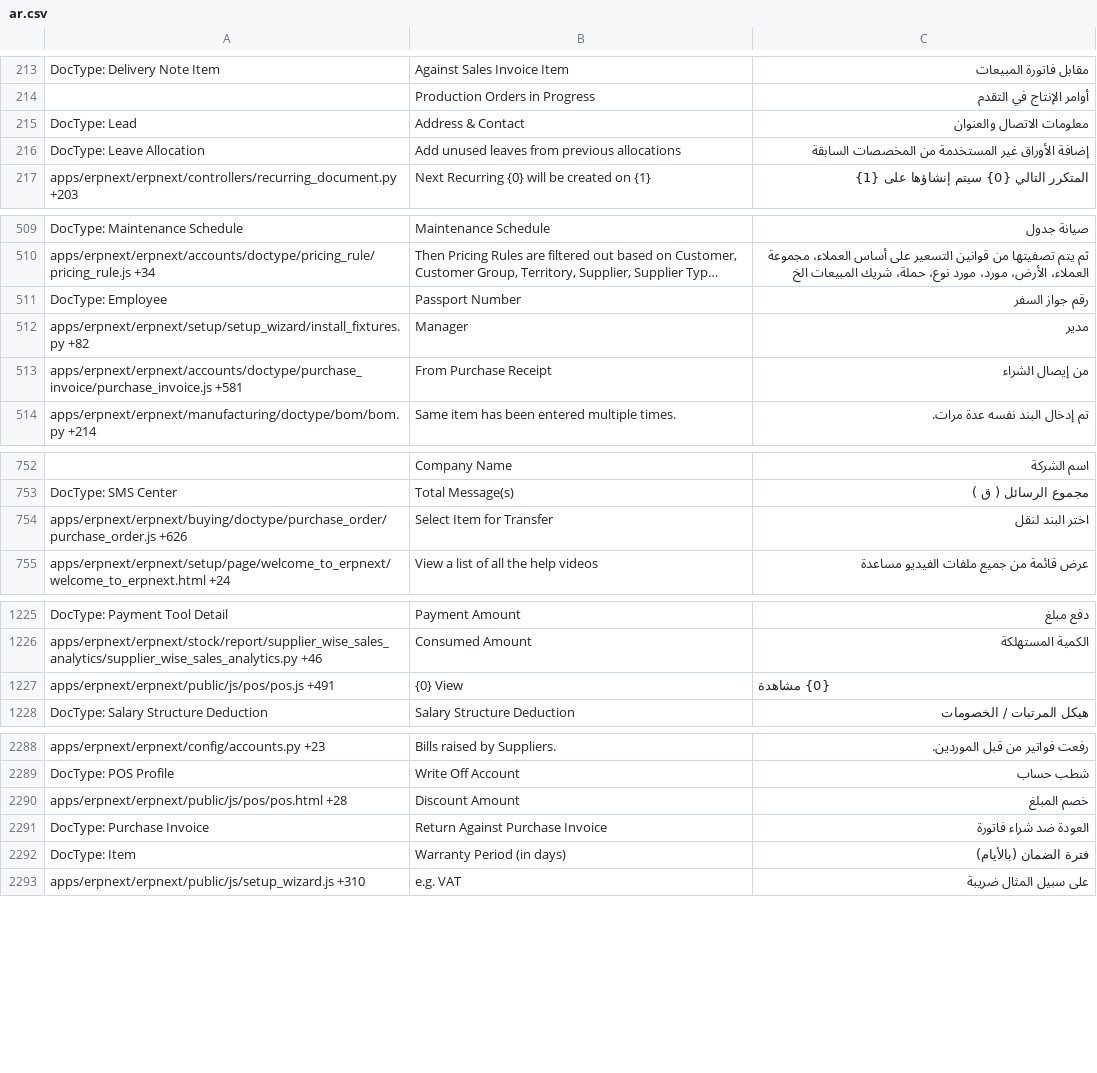
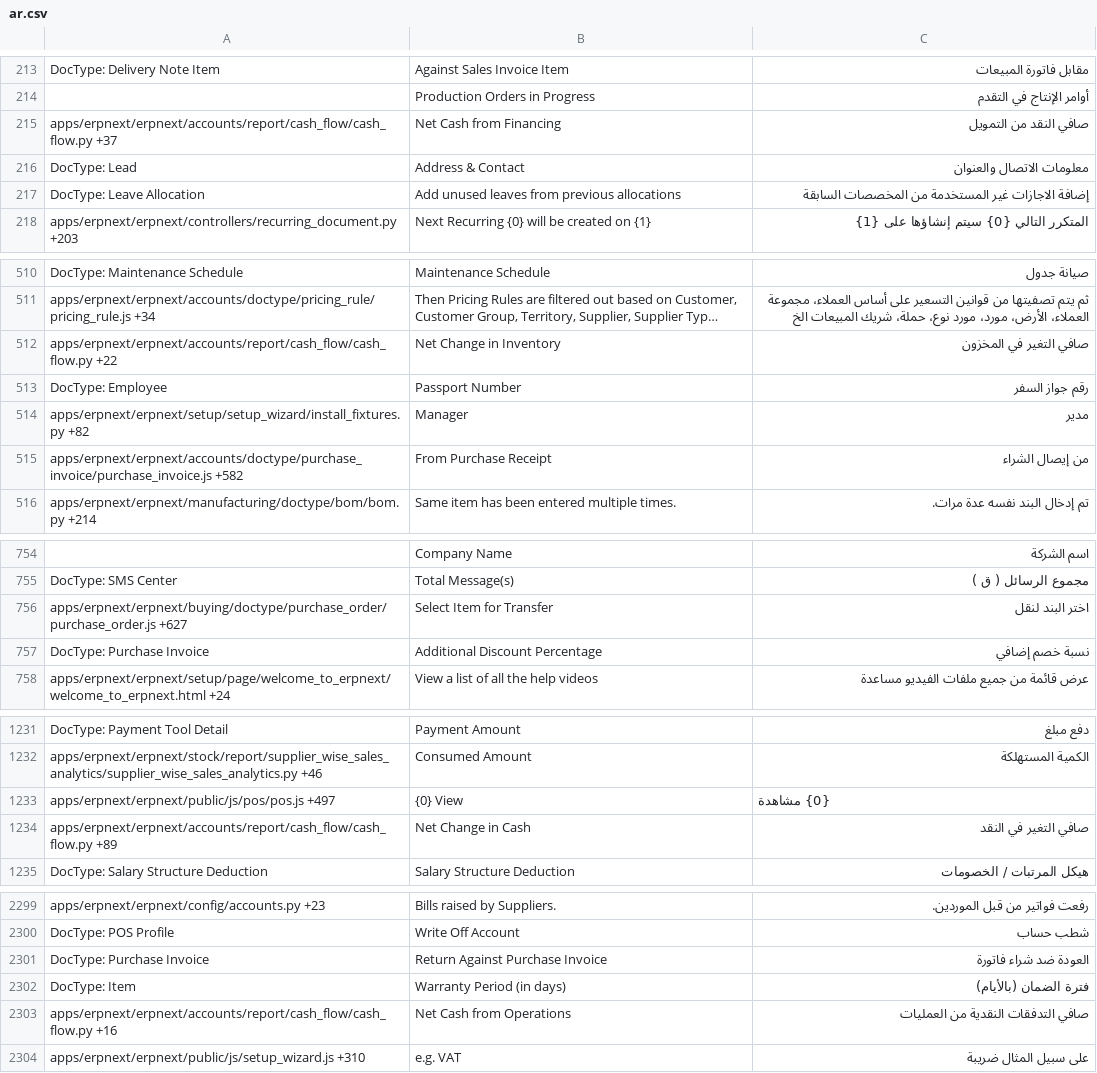
Before and after one commit to Dinext-pro/dinext_erp, a CSV file: erpnext/translations/ar.csv, drawn as a sheet; only a part is shown, gaps mark what is left out; long unchanged cells end in …; removed rows and columns are numbered as before the commit, all else as after; the diff covers the shown part only; the diff names each change by its address in the sheet, - before the commit and + after, or states it on an @@ line.

```diff
--- a/erpnext/translations/ar.csv
+++ b/erpnext/translations/ar.csv
+row 215: apps/erpnext/erpnext/accounts/report/cash_flow/cash_flow.py +37 | Net Cash from Financing | صافي النقد من التمويل
-C217: إضافة الأوراق غير المستخدمة…
+C217: إضافة الاجازات غير المستخدمة…
+row 512: apps/erpnext/erpnext/accounts/report/cash_flow/cash_flow.py +22 | Net Change in Inventory | صافي التغير في المخزون
-A515: apps/erpnext/erpnext/accounts/doctype/purchase_invoice/purchase_invoice.js +581
+A515: apps/erpnext/erpnext/accounts/doctype/purchase_invoice/purchase_invoice.js +582
-A756: apps/erpnext/erpnext/buying/doctype/purchase_order/purchase_order.js +626
+A756: apps/erpnext/erpnext/buying/doctype/purchase_order/purchase_order.js +627
+row 757: DocType: Purchase Invoice | Additional Discount Percentage | نسبة خصم إضافي
-A1233: apps/erpnext/erpnext/public/js/pos/pos.js +491
+A1233: apps/erpnext/erpnext/public/js/pos/pos.js +497
+row 1234: apps/erpnext/erpnext/accounts/report/cash_flow/cash_flow.py +89 | Net Change in Cash | صافي التغير في النقد
-row 2290: apps/erpnext/erpnext/public/js/pos/pos.html +28 | Discount Amount | خصم المبلغ
+row 2303: apps/erpnext/erpnext/accounts/report/cash_flow/cash_flow.py +16 | Net Cash from Operations | صافي التدفقات النقدية من العمليات
```
Also changed, not shown: 12 added rows, 1 removed row and 76 edited cells elsewhere in this file, erpnext/translations/bg.csv, erpnext/translations/bn.csv, 48 other files.
